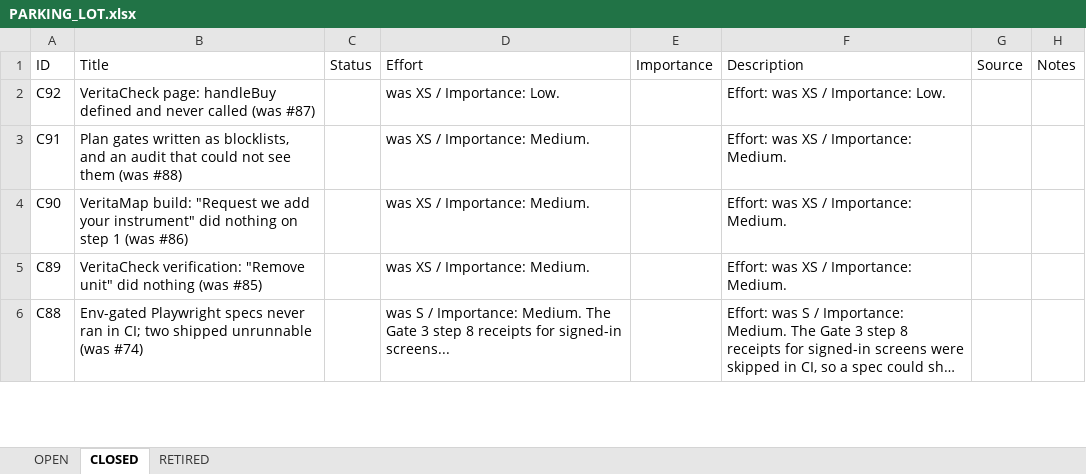
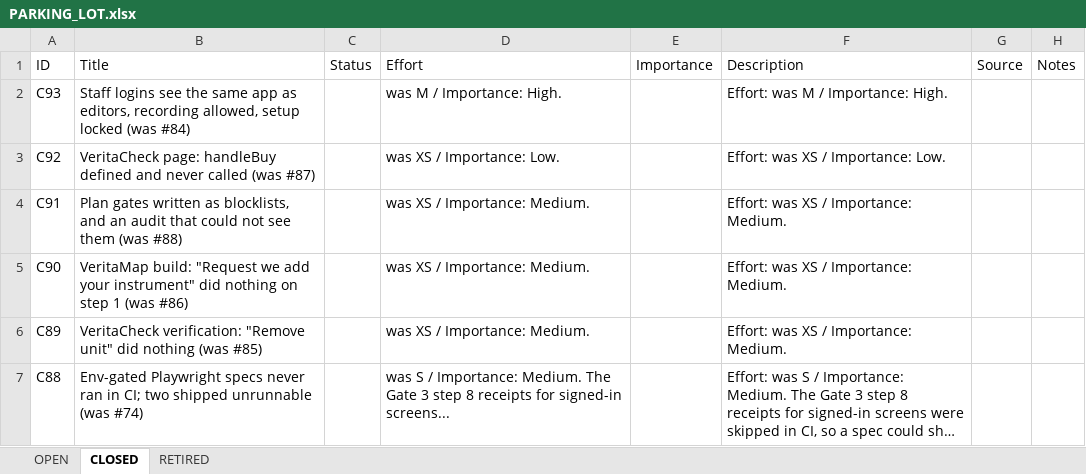
Before and after one commit to mav40121/veritas-lab-services, an Excel workbook: PARKING_LOT.xlsx, sheet CLOSED, drawn as a sheet; only a part is shown; long unchanged cells end in …; values as stored, in another font and other column widths than the file's, no cell formats; the diff names each change by its address in the sheet, - before the commit and + after, or states it on an @@ line.

```diff
--- a/PARKING_LOT.xlsx (sheet CLOSED)
+++ b/PARKING_LOT.xlsx (sheet CLOSED)
+row 2: C93 | Staff logins see the same app as editors, recording allowed, setup locked (was #84) |  | was M / Importance: High. |  | Effort: was M / Importance: High.
```
Also changed, not shown: sheet OPEN, cell formats, 1 other file.
